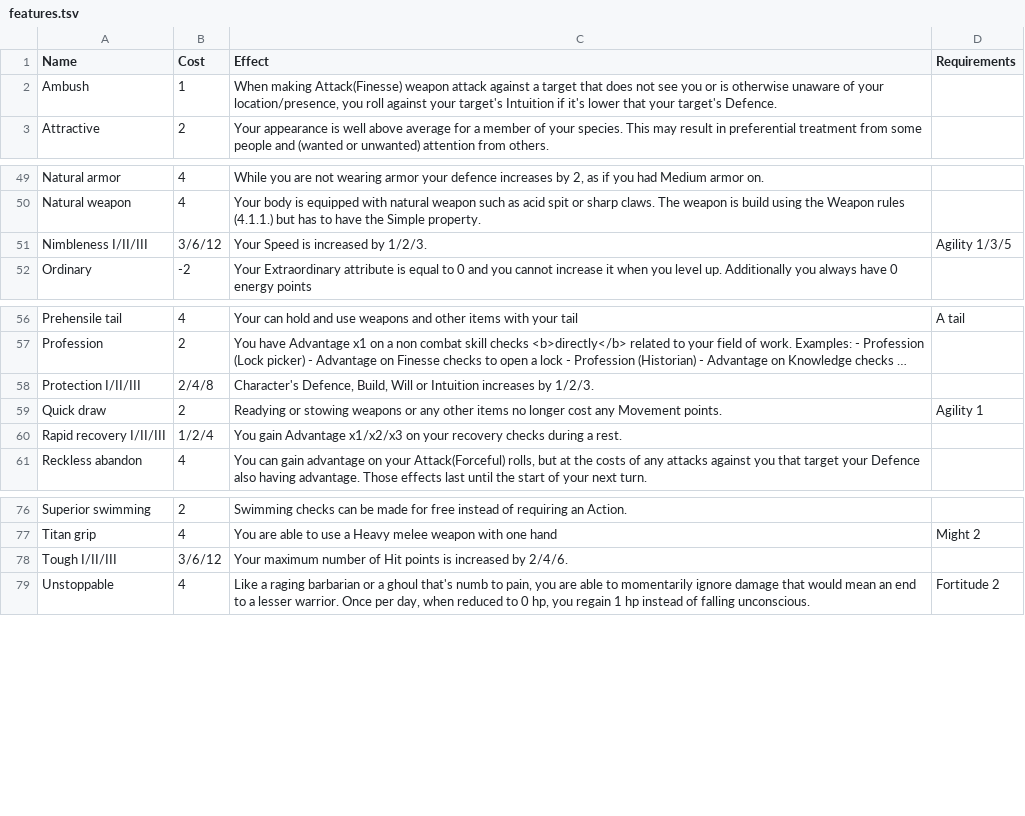
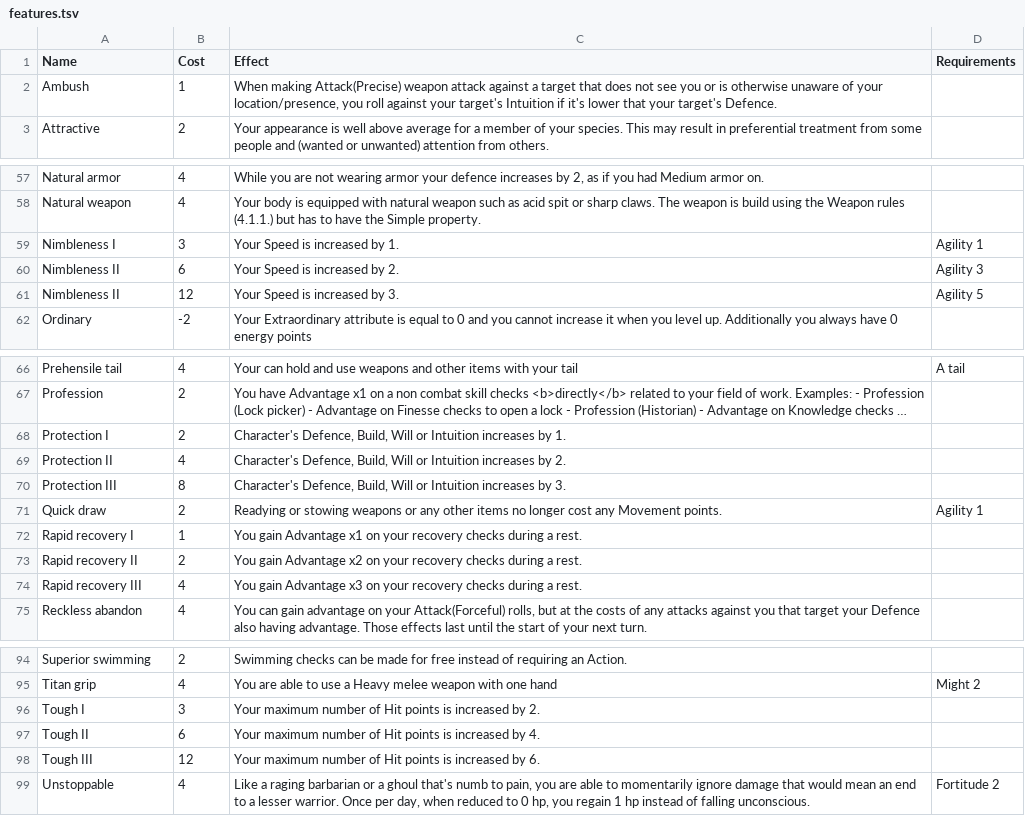
Before and after one commit to matszach/rpgsys, a TSV file: docs/assets/data/resources/features/features.tsv, drawn as a sheet; only a part is shown, gaps mark what is left out; long unchanged cells end in …; removed rows and columns are numbered as before the commit, all else as after; the diff covers the shown part only; the diff names each change by its address in the sheet, - before the commit and + after, or states it on an @@ line.

```diff
--- a/docs/assets/data/resources/features/features.tsv
+++ b/docs/assets/data/resources/features/features.tsv
-C2 (Effect): When making Attack(Finesse) weapon attack…
+C2 (Effect): When making Attack(Precise) weapon attack…
-row 51: Nimbleness I/II/III | 3/6/12 | Your Speed is increased by 1/2/3. | Agility 1/3/5
+row 59: Nimbleness I | 3 | Your Speed is increased by 1. | Agility 1
+row 60: Nimbleness II | 6 | Your Speed is increased by 2. | Agility 3
+row 61: Nimbleness II | 12 | Your Speed is increased by 3. | Agility 5
-row 58: Protection I/II/III | 2/4/8 | Character's Defence, Build, Will or Intuition increases by 1/2/3.
+row 68: Protection I | 2 | Character's Defence, Build, Will or Intuition increases by 1.
+row 69: Protection II | 4 | Character's Defence, Build, Will or Intuition increases by 2.
+row 70: Protection III | 8 | Character's Defence, Build, Will or Intuition increases by 3.
-row 60: Rapid recovery I/II/III | 1/2/4 | You gain Advantage x1/x2/x3 on your recovery checks during a rest.
+row 72: Rapid recovery I | 1 | You gain Advantage x1 on your recovery checks during a rest.
+row 73: Rapid recovery II | 2 | You gain Advantage x2 on your recovery checks during a rest.
+row 74: Rapid recovery III | 4 | You gain Advantage x3 on your recovery checks during a rest.
-row 78: Tough I/II/III | 3/6/12 | Your maximum number of Hit points is increased by 2/4/6.
+row 96: Tough I | 3 | Your maximum number of Hit points is increased by 2.
+row 97: Tough II | 6 | Your maximum number of Hit points is increased by 4.
+row 98: Tough III | 12 | Your maximum number of Hit points is increased by 6.
```
Also changed, not shown: 18 added rows, 6 removed rows and 1 edited cell elsewhere in this file, src/assets/data/characterCreation/skills/descriptions.tsv, src/assets/data/coreMechanics/skillChecks/averageSkillSuccessChance.tsv, 20 other files.
